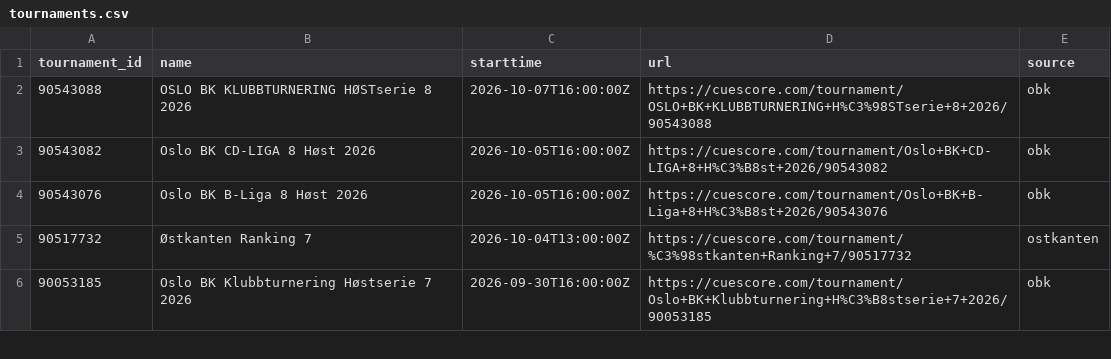
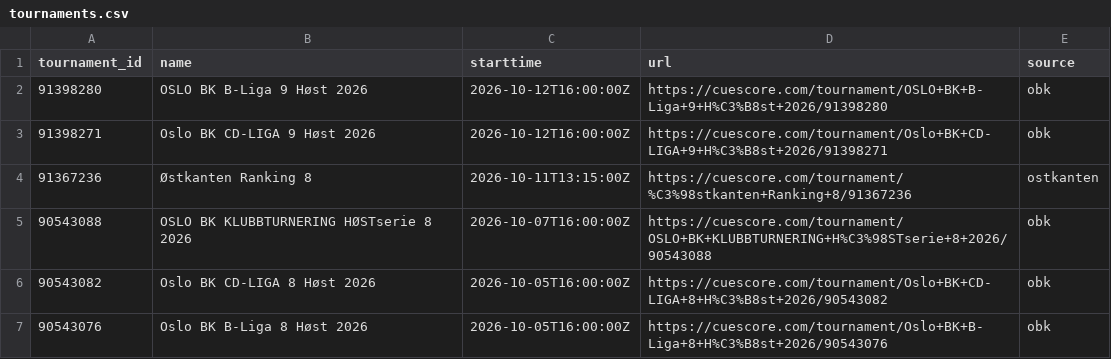
Before and after one commit to Flavelloni/Cue-Score, a CSV file: combined/tournaments.csv, drawn as a sheet; only a part is shown; the shorter side is filled out with more unchanged rows; the diff names each change by its address in the sheet, - before the commit and + after, or states it on an @@ line.

```diff
--- a/combined/tournaments.csv
+++ b/combined/tournaments.csv
+row 2: 91398280 | OSLO BK B-Liga 9 Høst 2026 | 2026-10-12T16:00:00Z | https://cuescore.com/tournament/OSLO+BK+B-Liga+9+H%C3%B8st+2026/91398280 | obk
+row 3: 91398271 | Oslo BK CD-LIGA 9 Høst 2026 | 2026-10-12T16:00:00Z | https://cuescore.com/tournament/Oslo+BK+CD-LIGA+9+H%C3%B8st+2026/91398271 | obk
+row 4: 91367236 | Østkanten Ranking 8 | 2026-10-11T13:15:00Z | https://cuescore.com/tournament/%C3%98stkanten+Ranking+8/91367236 | ostkanten
```
Also changed, not shown: OBK/player_fargo_ratings.csv, OBK/tournaments.csv, 30 other files.
